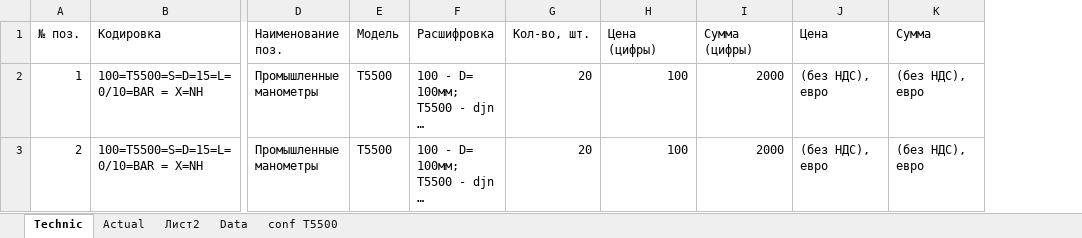
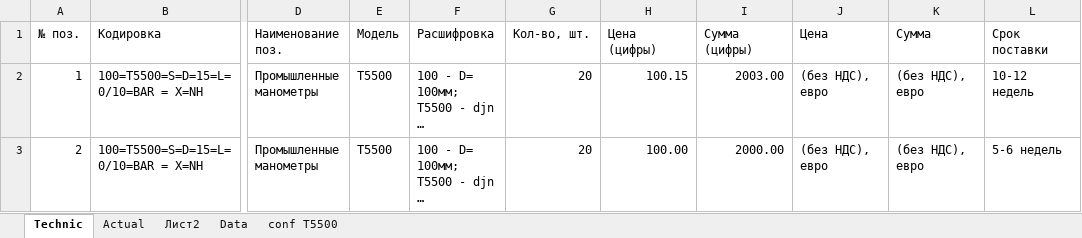
Before and after one commit to Veselovnd88/WorkFiles, an Excel workbook: data.xlsx, sheet Technic, drawn as a sheet; only a part is shown, gaps mark what is left out; long unchanged cells end in …; values as stored, in another font and other column widths than the file's, no borders; the diff names each change by its address in the sheet, - before the commit and + after, or states it on an @@ line.

```diff
--- a/data.xlsx (sheet Technic)
+++ b/data.xlsx (sheet Technic)
+column L (Срок поставки), rows 2-3: 10-12 недель | 5-6 недель
-H2 (Цена (цифры)): 100
+H2 (Цена (цифры)): 100.15
-I2 (Сумма (цифры)): 2000
+I2 (Сумма (цифры)): 2003.00
-H3 (Цена (цифры)): 100
+H3 (Цена (цифры)): 100.00
-I3 (Сумма (цифры)): 2000
+I3 (Сумма (цифры)): 2000.00
```
Also changed, not shown: 2 other files.
